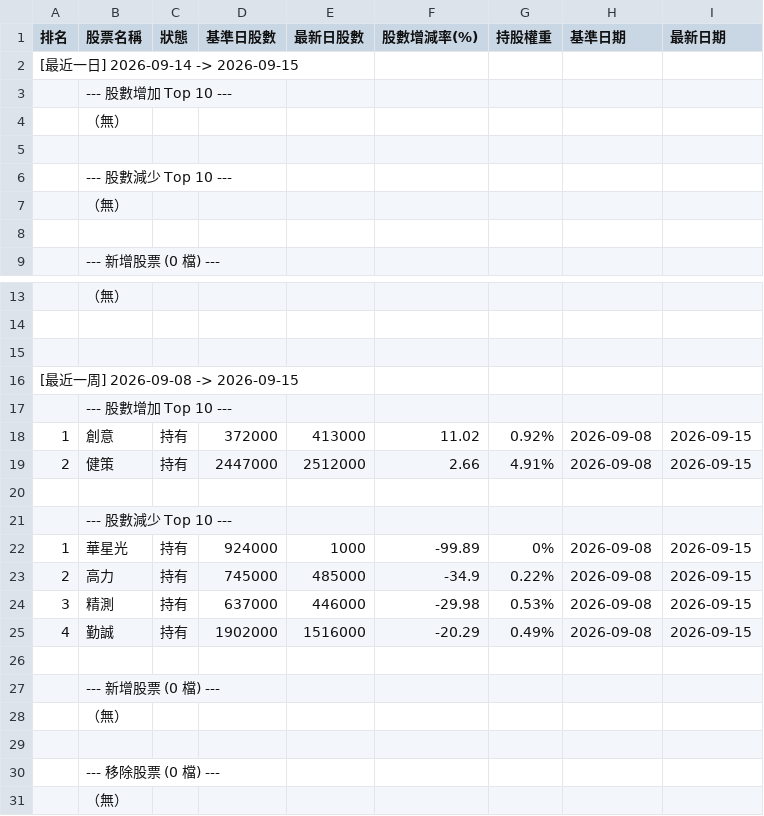
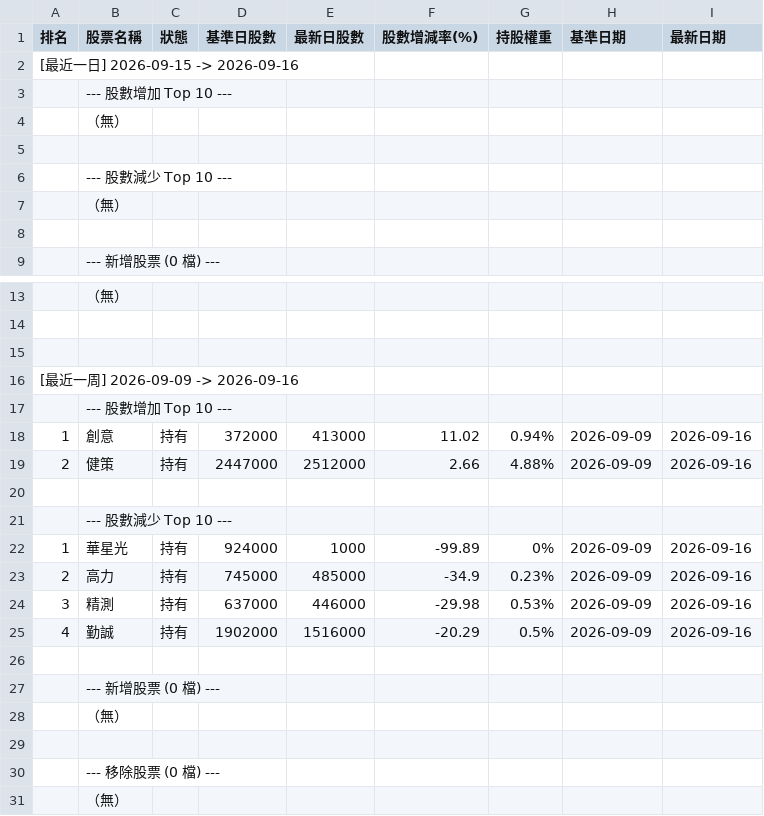
Before and after one commit to charle0111/My-Web, a CSV file: ETF_00981A 持股分析變化.csv, drawn as a sheet; only a part is shown, gaps mark what is left out; the diff covers the shown part only.

```diff
--- a/ETF_00981A 持股分析變化.csv
+++ b/ETF_00981A 持股分析變化.csv
@@ -1,3 +1,3 @@
 排名,股票名稱,狀態,基準日股數,最新日股數,股數增減率(%),持股權重,基準日期,最新日期
-[最近一日] 2026-09-14 -> 2026-09-15,,,,,,,,
+[最近一日] 2026-09-15 -> 2026-09-16,,,,,,,,
 ,--- 股數增加 Top 10 ---,,,,,,,
@@ -15,12 +15,12 @@
 ,,,,,,,,
-[最近一周] 2026-09-08 -> 2026-09-15,,,,,,,,
+[最近一周] 2026-09-09 -> 2026-09-16,,,,,,,,
 ,--- 股數增加 Top 10 ---,,,,,,,
-1,創意,持有,372000,413000,11.02,0.92%,2026-09-08,2026-09-15
-2,健策,持有,2447000,2512000,2.66,4.91%,2026-09-08,2026-09-15
+1,創意,持有,372000,413000,11.02,0.94%,2026-09-09,2026-09-16
+2,健策,持有,2447000,2512000,2.66,4.88%,2026-09-09,2026-09-16
 ,,,,,,,,
 ,--- 股數減少 Top 10 ---,,,,,,,
-1,華星光,持有,924000,1000,-99.89,0%,2026-09-08,2026-09-15
-2,高力,持有,745000,485000,-34.9,0.22%,2026-09-08,2026-09-15
-3,精測,持有,637000,446000,-29.98,0.53%,2026-09-08,2026-09-15
-4,勤誠,持有,1902000,1516000,-20.29,0.49%,2026-09-08,2026-09-15
+1,華星光,持有,924000,1000,-99.89,0%,2026-09-09,2026-09-16
+2,高力,持有,745000,485000,-34.9,0.23%,2026-09-09,2026-09-16
+3,精測,持有,637000,446000,-29.98,0.53%,2026-09-09,2026-09-16
+4,勤誠,持有,1902000,1516000,-20.29,0.5%,2026-09-09,2026-09-16
 ,,,,,,,,
```
Also changed, not shown: 2 added rows, 2 removed rows and 98 edited cells elsewhere in this file, ETF_00403A 持股分析.csv, ETF_00403A 持股分析變化.csv, 3 other files.
